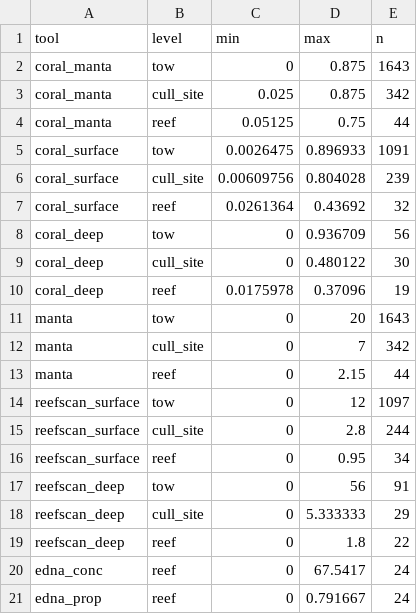
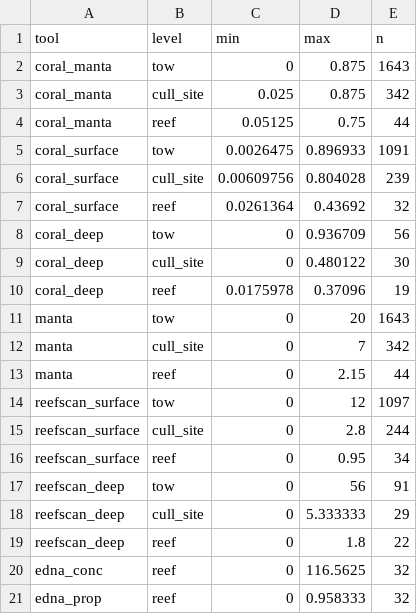
Before and after one commit to dangladish/RosettaGBR, a CSV file: inst/extdata/predictor_range.csv, drawn as a sheet.

Commit message:
v1.0.0: first stable release; eDNA models refit with manta tows from all 8 voyages (10 bundled posteriors re-bundled, eDNA predictor ranges updated)

```diff
--- a/inst/extdata/predictor_range.csv
+++ b/inst/extdata/predictor_range.csv
@@ -19,3 +19,3 @@
 "reefscan_deep","reef",0,1.8,22
-"edna_conc","reef",0,67.5417,24
-"edna_prop","reef",0,0.791667,24
+"edna_conc","reef",0,116.5625,32
+"edna_prop","reef",0,0.958333,32
```
Also changed, not shown: 13 other files.
